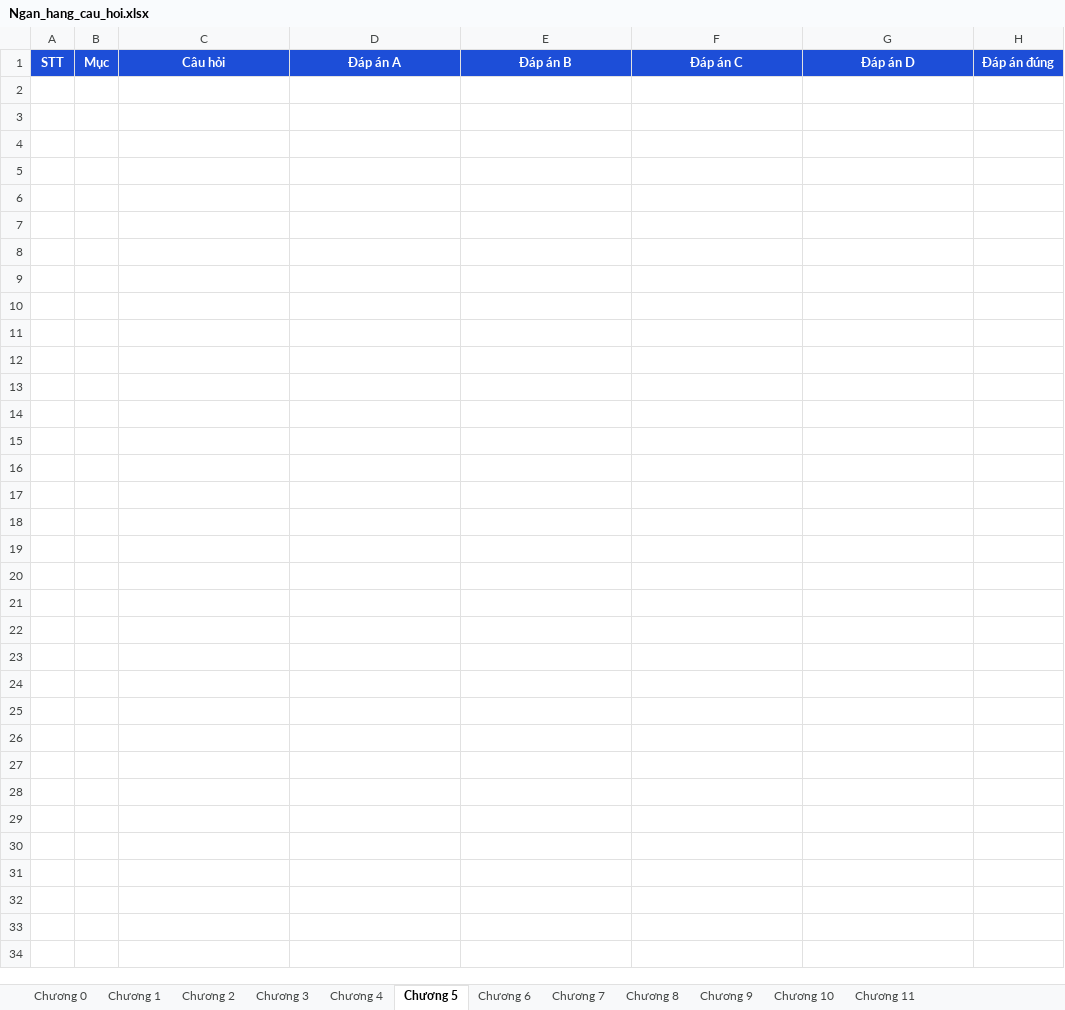
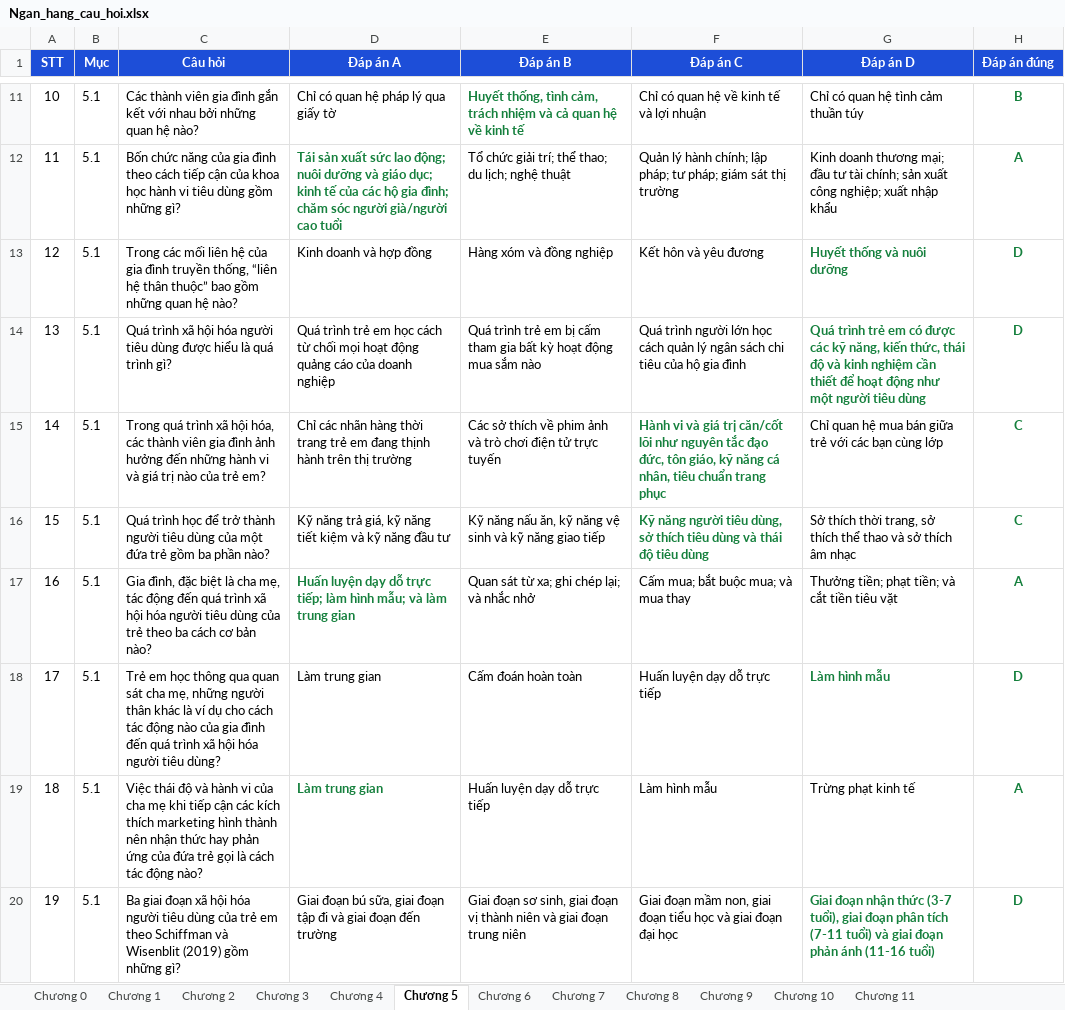
Before and after one commit to lethetran/quiz-lich-su-dang, an Excel workbook: Ngan_hang_cau_hoi.xlsx, sheet Chương 5, drawn as a sheet; only a part is shown, gaps mark what is left out; values as stored, in another font and other column widths than the file's, no borders; the diff covers the shown part only; the diff names each change by its address in the sheet, - before the commit and + after, or states it on an @@ line.

Commit message:
Bổ sung ngân hàng câu hỏi Chương 5: Gia đình và hành vi người tiêu dùng (51 câu)

```diff
--- a/Ngan_hang_cau_hoi.xlsx (sheet Chương 5)
+++ b/Ngan_hang_cau_hoi.xlsx (sheet Chương 5)
+row 11: 10 | 5.1 | Các thành viên gia đình gắn kết với nhau bởi những quan hệ nào? | Chỉ có quan hệ pháp lý qua giấy tờ | Huyết thống, tình cảm, trách nhiệm và cả quan hệ về kinh tế | Chỉ có quan hệ về kinh tế và lợi nhuận | Chỉ có quan hệ tình cảm thuần túy | B
+row 12: 11 | 5.1 | Bốn chức năng của gia đình theo cách tiếp cận của khoa học hành vi tiêu dùng gồm những gì? | Tái sản xuất sức lao động; nuôi dưỡng và giáo dục; kinh tế của các hộ gia đình; chăm sóc người già/người cao tuổi | Tổ chức giải trí; thể thao; du lịch; nghệ thuật | Quản lý hành chính; lập pháp; tư pháp; giám sát thị trường | Kinh doanh thương mại; đầu tư tài chính; sản xuất công nghiệp; xuất nhập khẩu | A
+row 13: 12 | 5.1 | Trong các mối liên hệ của gia đình truyền thống, “liên hệ thân thuộc” bao gồm những quan hệ nào? | Kinh doanh và hợp đồng | Hàng xóm và đồng nghiệp | Kết hôn và yêu đương | Huyết thống và nuôi dưỡng | D
+row 14: 13 | 5.1 | Quá trình xã hội hóa người tiêu dùng được hiểu là quá trình gì? | Quá trình trẻ em học cách từ chối mọi hoạt động quảng cáo của doanh nghiệp | Quá trình trẻ em bị cấm tham gia bất kỳ hoạt động mua sắm nào | Quá trình người lớn học cách quản lý ngân sách chi tiêu của hộ gia đình | Quá trình trẻ em có được các kỹ năng, kiến thức, thái độ và kinh nghiệm cần thiết để hoạt động như một người tiêu dùng | D
+row 15: 14 | 5.1 | Trong quá trình xã hội hóa, các thành viên gia đình ảnh hưởng đến những hành vi và giá trị nào của trẻ em? | Chỉ các nhãn hàng thời trang trẻ em đang thịnh hành trên thị trường | Các sở thích về phim ảnh và trò chơi điện tử trực tuyến | Hành vi và giá trị căn/cốt lõi như nguyên tắc đạo đức, tôn giáo, kỹ năng cá nhân, tiêu chuẩn trang phục | Chỉ quan hệ mua bán giữa trẻ với các bạn cùng lớp | C
+row 16: 15 | 5.1 | Quá trình học để trở thành người tiêu dùng của một đứa trẻ gồm ba phần nào? | Kỹ năng trả giá, kỹ năng tiết kiệm và kỹ năng đầu tư | Kỹ năng nấu ăn, kỹ năng vệ sinh và kỹ năng giao tiếp | Kỹ năng người tiêu dùng, sở thích tiêu dùng và thái độ tiêu dùng | Sở thích thời trang, sở thích thể thao và sở thích âm nhạc | C
+row 17: 16 | 5.1 | Gia đình, đặc biệt là cha mẹ, tác động đến quá trình xã hội hóa người tiêu dùng của trẻ theo ba cách cơ bản nào? | Huấn luyện dạy dỗ trực tiếp; làm hình mẫu; và làm trung gian | Quan sát từ xa; ghi chép lại; và nhắc nhở | Cấm mua; bắt buộc mua; và mua thay | Thưởng tiền; phạt tiền; và cắt tiền tiêu vặt | A
+row 18: 17 | 5.1 | Trẻ em học thông qua quan sát cha mẹ, những người thân khác là ví dụ cho cách tác động nào của gia đình đến quá trình xã hội hóa người tiêu dùng? | Làm trung gian | Cấm đoán hoàn toàn | Huấn luyện dạy dỗ trực tiếp | Làm hình mẫu | D
+row 19: 18 | 5.1 | Việc thái độ và hành vi của cha mẹ khi tiếp cận các kích thích marketing hình thành nên nhận thức hay phản ứng của đứa trẻ gọi là cách tác động nào? | Làm trung gian | Huấn luyện dạy dỗ trực tiếp | Làm hình mẫu | Trừng phạt kinh tế | A
+row 20: 19 | 5.1 | Ba giai đoạn xã hội hóa người tiêu dùng của trẻ em theo Schiffman và Wisenblit (2019) gồm những gì? | Giai đoạn bú sữa, giai đoạn tập đi và giai đoạn đến trường | Giai đoạn sơ sinh, giai đoạn vị thành niên và giai đoạn trung niên | Giai đoạn mầm non, giai đoạn tiểu học và giai đoạn đại học | Giai đoạn nhận thức (3-7 tuổi), giai đoạn phân tích (7-11 tuổi) và giai đoạn phản ánh (11-16 tuổi) | D
```
Also changed, not shown: 41 added rows elsewhere in this sheet, 1 other file.
